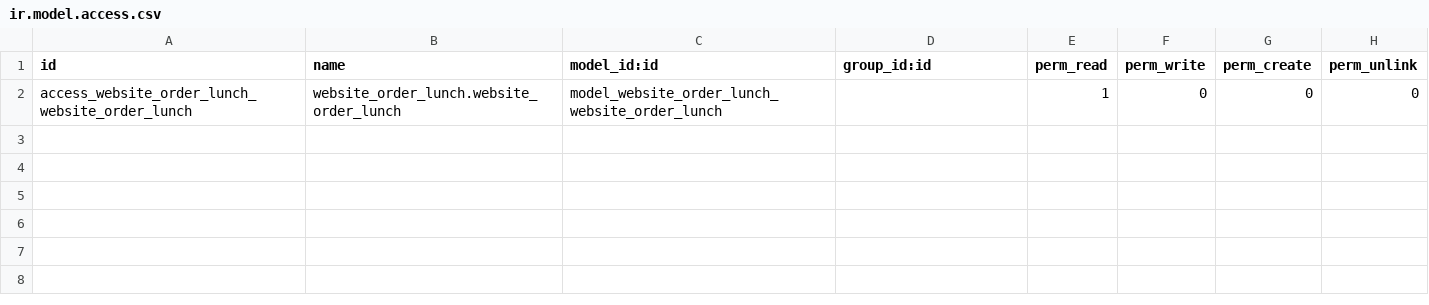
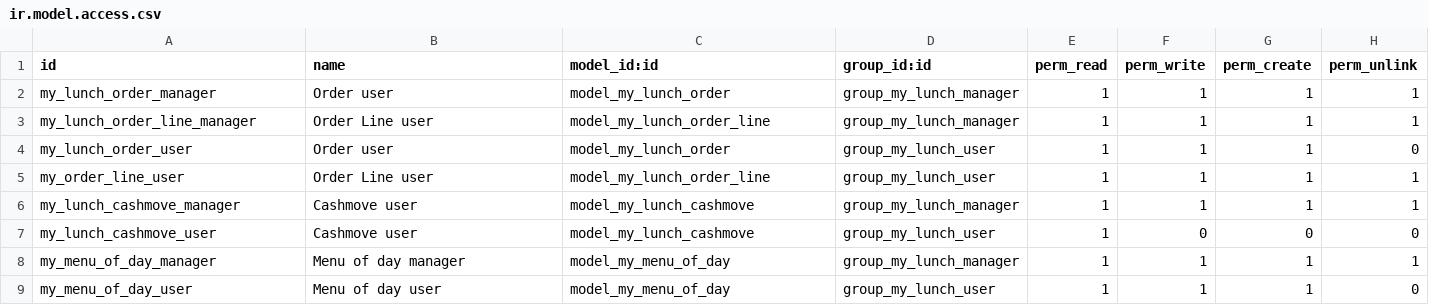
Before and after one commit to walter-trueplus/magestore-module, a CSV file: lunch_order/security/ir.model.access.csv, drawn as a sheet.

```diff
--- a/lunch_order/security/ir.model.access.csv
+++ b/lunch_order/security/ir.model.access.csv
@@ -1,2 +1,9 @@
 id,name,model_id:id,group_id:id,perm_read,perm_write,perm_create,perm_unlink
-access_website_order_lunch_website_order_lunch,website_order_lunch.website_order_lunch,model_website_order_lunch_website_order_lunch,,1,0,0,0
+my_lunch_order_manager,"Order user",model_my_lunch_order,group_my_lunch_manager,1,1,1,1
+my_lunch_order_line_manager,"Order Line user",model_my_lunch_order_line,group_my_lunch_manager,1,1,1,1
+my_lunch_order_user,"Order user",model_my_lunch_order,group_my_lunch_user,1,1,1,0
+my_order_line_user,"Order Line user",model_my_lunch_order_line,group_my_lunch_user,1,1,1,1
+my_lunch_cashmove_manager,"Cashmove user",model_my_lunch_cashmove,group_my_lunch_manager,1,1,1,1
+my_lunch_cashmove_user,"Cashmove user",model_my_lunch_cashmove,group_my_lunch_user,1,0,0,0
+my_menu_of_day_manager,"Menu of day manager",model_my_menu_of_day,group_my_lunch_manager,1,1,1,1
+my_menu_of_day_user,"Menu of day user",model_my_menu_of_day,group_my_lunch_user,1,1,1,0
```
Also changed, not shown: 4 other files.
